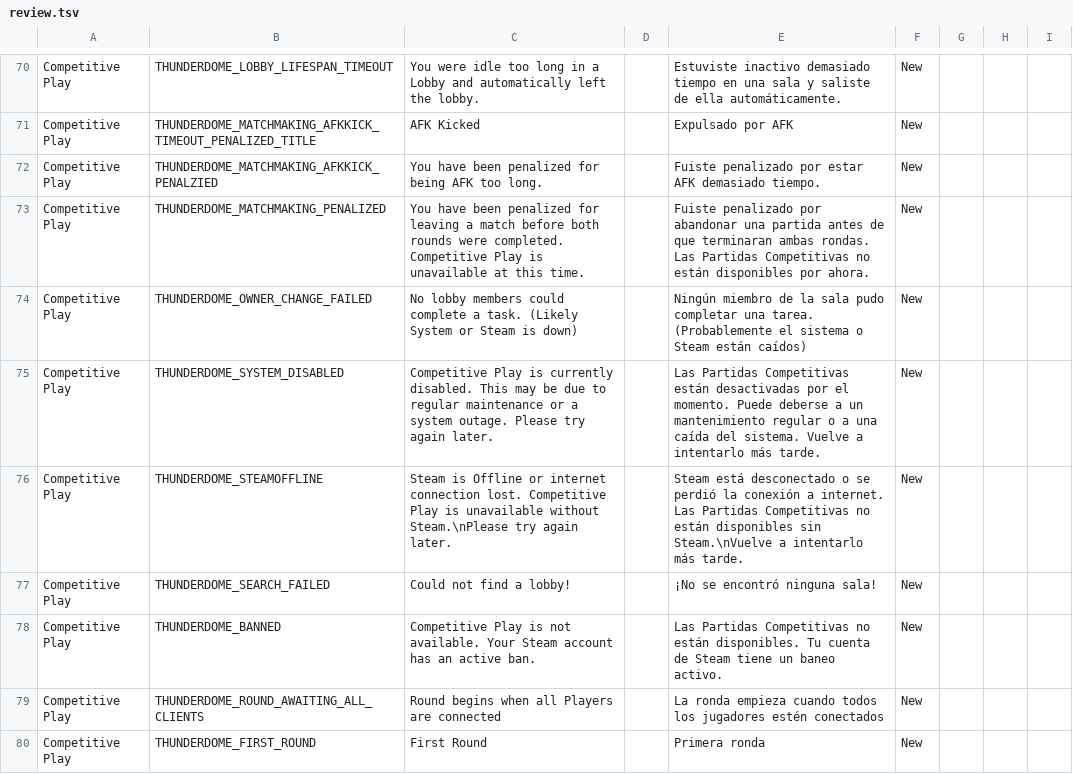
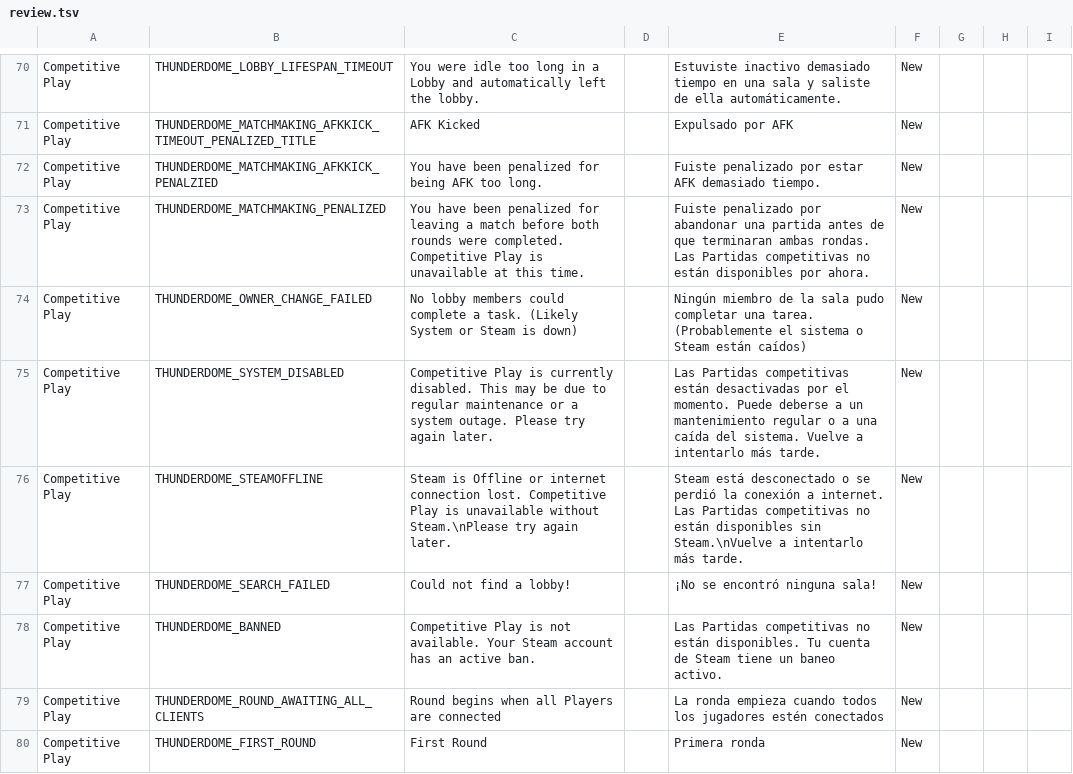
Before and after one commit to Bleuitup/NS2-Spanish-Translation, a TSV file: work/batch7/review.tsv, drawn as a sheet; only a part is shown, gaps mark what is left out; the diff covers the shown part only.

```diff
--- a/work/batch7/review.tsv
+++ b/work/batch7/review.tsv
@@ -72,8 +72,8 @@ Competitive Play	THUNDERDOME_MATCHMAKING_AFKKICK_TIMEOUT_PENALIZED_TITLE	AFK Kic
 Competitive Play	THUNDERDOME_MATCHMAKING_AFKKICK_PENALZIED	You have been penalized for being AFK too long.		Fuiste penalizado por estar AFK demasiado tiempo.	New			
-Competitive Play	THUNDERDOME_MATCHMAKING_PENALIZED	You have been penalized for leaving a match before both rounds were completed. Competitive Play is unavailable at this time.		Fuiste penalizado por abandonar una partida antes de que terminaran ambas rondas. Las Partidas Competitivas no están disponibles por ahora.	New			
+Competitive Play	THUNDERDOME_MATCHMAKING_PENALIZED	You have been penalized for leaving a match before both rounds were completed. Competitive Play is unavailable at this time.		Fuiste penalizado por abandonar una partida antes de que terminaran ambas rondas. Las Partidas competitivas no están disponibles por ahora.	New			
 Competitive Play	THUNDERDOME_OWNER_CHANGE_FAILED	No lobby members could complete a task. (Likely System or Steam is down)		Ningún miembro de la sala pudo completar una tarea. (Probablemente el sistema o Steam están caídos)	New			
-Competitive Play	THUNDERDOME_SYSTEM_DISABLED	Competitive Play is currently disabled. This may be due to regular maintenance or a system outage. Please try again later.		Las Partidas Competitivas están desactivadas por el momento. Puede deberse a un mantenimiento regular o a una caída del sistema. Vuelve a intentarlo más tarde.	New			
-Competitive Play	THUNDERDOME_STEAMOFFLINE	Steam is Offline or internet connection lost. Competitive Play is unavailable without Steam.\nPlease try again later.		Steam está desconectado o se perdió la conexión a internet. Las Partidas Competitivas no están disponibles sin Steam.\nVuelve a intentarlo más tarde.	New			
+Competitive Play	THUNDERDOME_SYSTEM_DISABLED	Competitive Play is currently disabled. This may be due to regular maintenance or a system outage. Please try again later.		Las Partidas competitivas están desactivadas por el momento. Puede deberse a un mantenimiento regular o a una caída del sistema. Vuelve a intentarlo más tarde.	New			
+Competitive Play	THUNDERDOME_STEAMOFFLINE	Steam is Offline or internet connection lost. Competitive Play is unavailable without Steam.\nPlease try again later.		Steam está desconectado o se perdió la conexión a internet. Las Partidas competitivas no están disponibles sin Steam.\nVuelve a intentarlo más tarde.	New			
 Competitive Play	THUNDERDOME_SEARCH_FAILED	Could not find a lobby!		¡No se encontró ninguna sala!	New			
-Competitive Play	THUNDERDOME_BANNED	Competitive Play is not available. Your Steam account has an active ban.		Las Partidas Competitivas no están disponibles. Tu cuenta de Steam tiene un baneo activo.	New			
+Competitive Play	THUNDERDOME_BANNED	Competitive Play is not available. Your Steam account has an active ban.		Las Partidas competitivas no están disponibles. Tu cuenta de Steam tiene un baneo activo.	New			
 Competitive Play	THUNDERDOME_ROUND_AWAITING_ALL_CLIENTS	Round begins when all Players are connected		La ronda empieza cuando todos los jugadores estén conectados	New			
```
Also changed, not shown: 12 edited cells elsewhere in this file, glossary/glossary.tsv, work/batch1/corrections.tsv, 11 other files.
